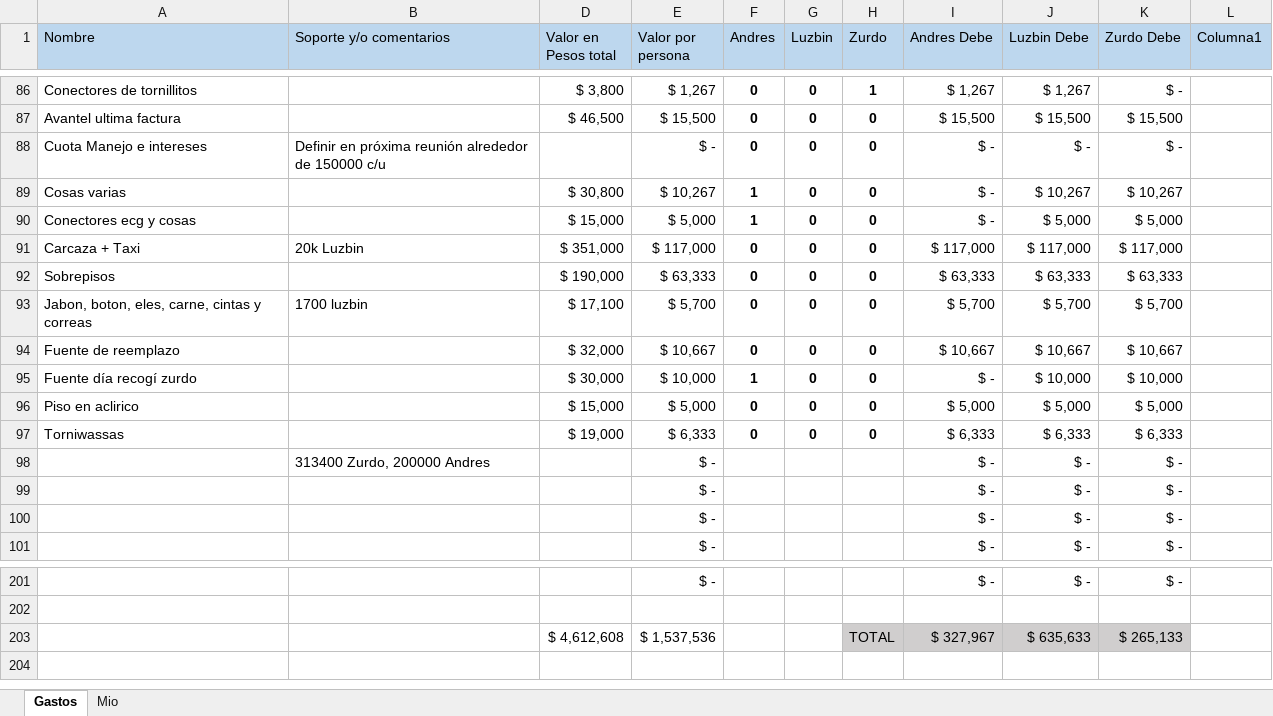
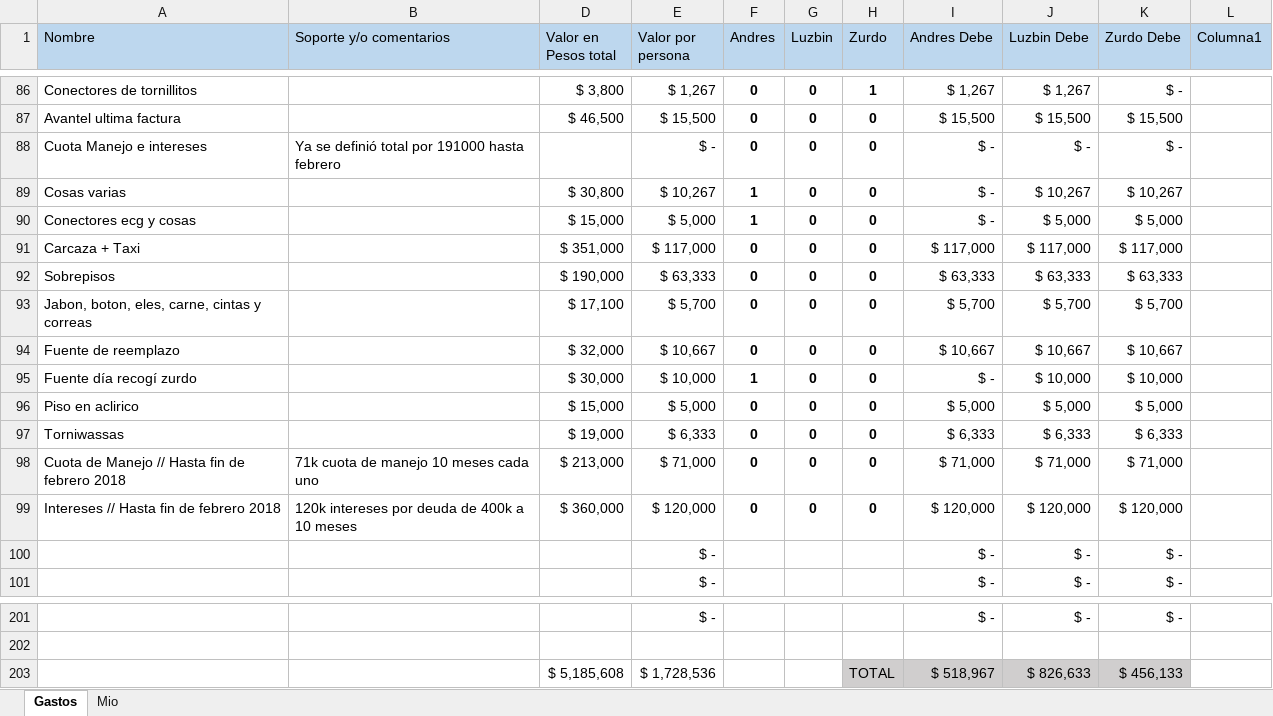
Before and after one commit to LorDPaxO/Gestion-Del-Proyecto, an Excel workbook: Flujo de Caja.xlsx, sheet Gastos, drawn as a sheet; only a part is shown, gaps mark what is left out; values as stored, in another font and other column widths than the file's, no borders; conditional formats and table styles not drawn; removed rows and columns are numbered as before the commit, all else as after; the diff names each change by its address in the sheet, - before the commit and + after, or states it on an @@ line.

Commit message:
//
//

```diff
--- a/Flujo de Caja.xlsx (sheet Gastos)
+++ b/Flujo de Caja.xlsx (sheet Gastos)
-B88 (Soporte y/o comentarios): Definir en próxima reunión alrededor de 150000 c/u
+B88 (Soporte y/o comentarios): Ya se definió total por 191000 hasta febrero
-B91 (Soporte y/o comentarios): 20k Luzbin
+B91 (Soporte y/o comentarios): (empty)
-B93 (Soporte y/o comentarios): 1700 luzbin
+B93 (Soporte y/o comentarios): (empty)
-row 98:  | 313400 Zurdo, 200000 Andres |  | $ - |  |  |  | $ - | $ - | $ -
-row 99:  |  |  | $ - |  |  |  | $ - | $ - | $ -
+row 98: Cuota de Manejo // Hasta fin de febrero 2018 | 71k cuota de manejo 10 meses cada uno | $ 213,000 | $ 71,000 | 0 | 0 | 0 | $ 71,000 | $ 71,000 | $ 71,000
+row 99: Intereses // Hasta fin de febrero 2018 | 120k intereses por deuda de 400k a 10 meses | $ 360,000 | $ 120,000 | 0 | 0 | 0 | $ 120,000 | $ 120,000 | $ 120,000
-row 203:  |  | $ 4,612,608 | $ 1,537,536 |  |  | TOTAL | $ 327,967 | $ 635,633 | $ 265,133
+row 203:  |  | $ 5,185,608 | $ 1,728,536 |  |  | TOTAL | $ 518,967 | $ 826,633 | $ 456,133
```
